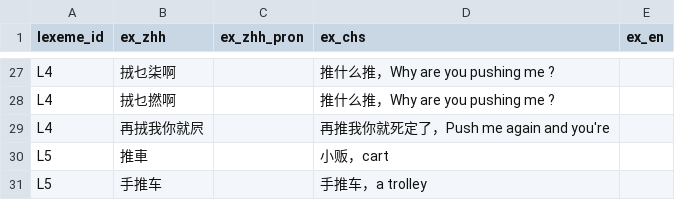
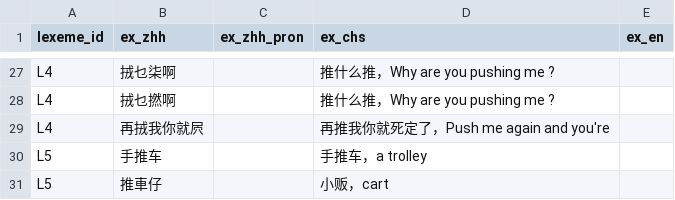
Before and after one commit to Joker9405/Can-Tong, a CSV file: data/examples.csv, drawn as a sheet; only a part is shown, gaps mark what is left out; removed rows and columns are numbered as before the commit, all else as after; the diff names each change by its address in the sheet, - before the commit and + after, or states it on an @@ line.

Commit message:
Update examples.csv

```diff
--- a/data/examples.csv
+++ b/data/examples.csv
-row 30: L5 | 推車 |  | 小贩，cart
+row 31: L5 | 推車仔 |  | 小贩，cart
```
